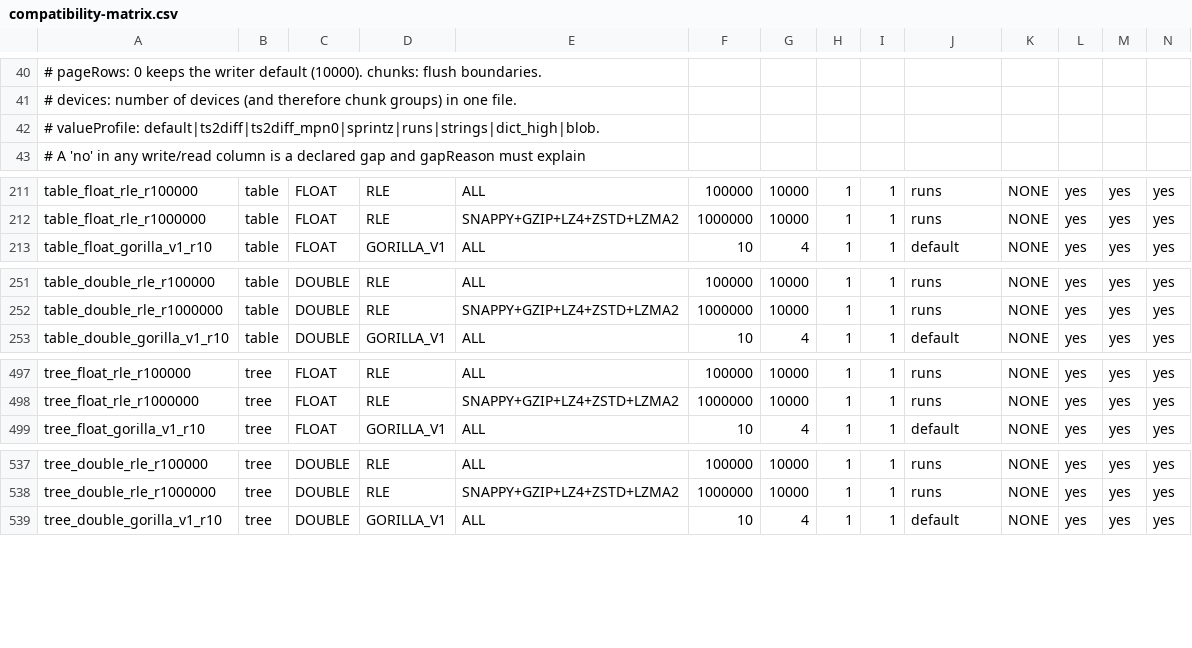
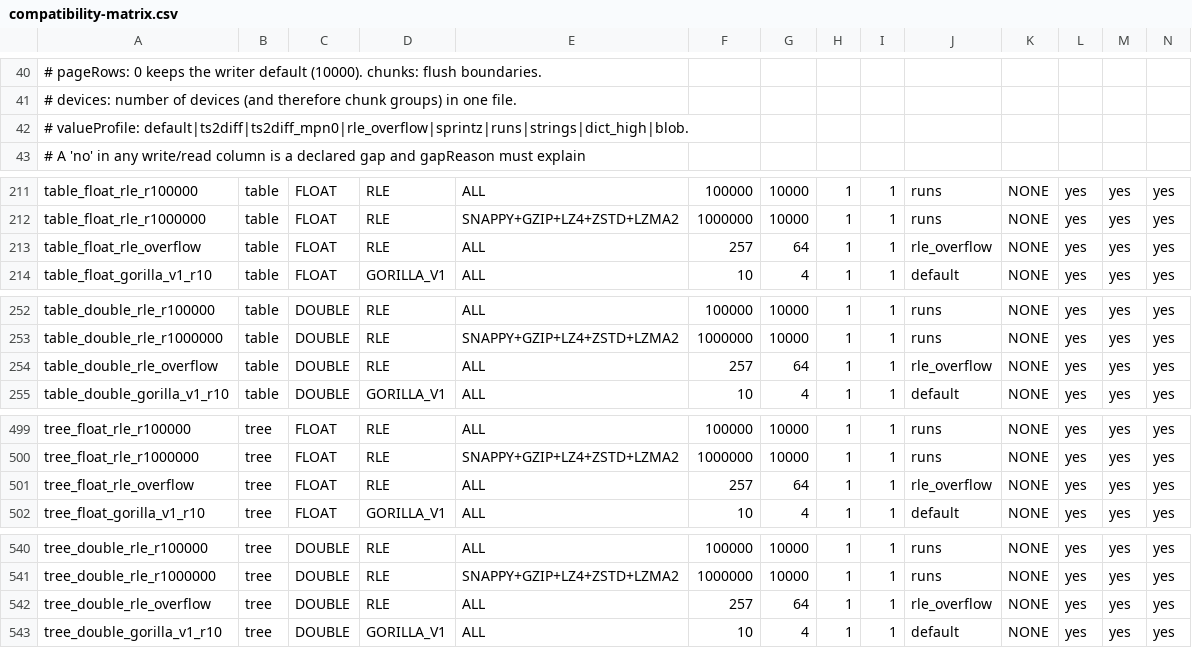
Before and after one commit to apache/tsfile, a CSV file: compat/compatibility-matrix.csv, drawn as a sheet; only a part is shown, gaps mark what is left out; rows hold the shown columns only; the diff names each change by its address in the sheet, - before the commit and + after, or states it on an @@ line.

Commit message:
Cover floating-point RLE overflow and reset page bitmaps
Add shared table/tree fixtures for scaled overflow, raw IEEE values and page transitions, with Java and C++ codec regression tests. Clear stale overflow bitmaps when resetting the Java floating-point decoder.

```diff
--- a/compat/compatibility-matrix.csv
+++ b/compat/compatibility-matrix.csv
-A42: # valueProfile: default|ts2diff|ts2diff_mpn0|sprintz|runs|strings|dict_high|blob.
+A42: # valueProfile: default|ts2diff|ts2diff_mpn0|rle_overflow|sprintz|runs|strings|dict_high|blob.
+row 213: table_float_rle_overflow | table | FLOAT | RLE | ALL | 257 | 64 | 1 | 1 | rle_overflow | NONE | yes | yes | yes
+row 254: table_double_rle_overflow | table | DOUBLE | RLE | ALL | 257 | 64 | 1 | 1 | rle_overflow | NONE | yes | yes | yes
+row 501: tree_float_rle_overflow | tree | FLOAT | RLE | ALL | 257 | 64 | 1 | 1 | rle_overflow | NONE | yes | yes | yes
+row 542: tree_double_rle_overflow | tree | DOUBLE | RLE | ALL | 257 | 64 | 1 | 1 | rle_overflow | NONE | yes | yes | yes
```
Also changed, not shown: 4 other files.
